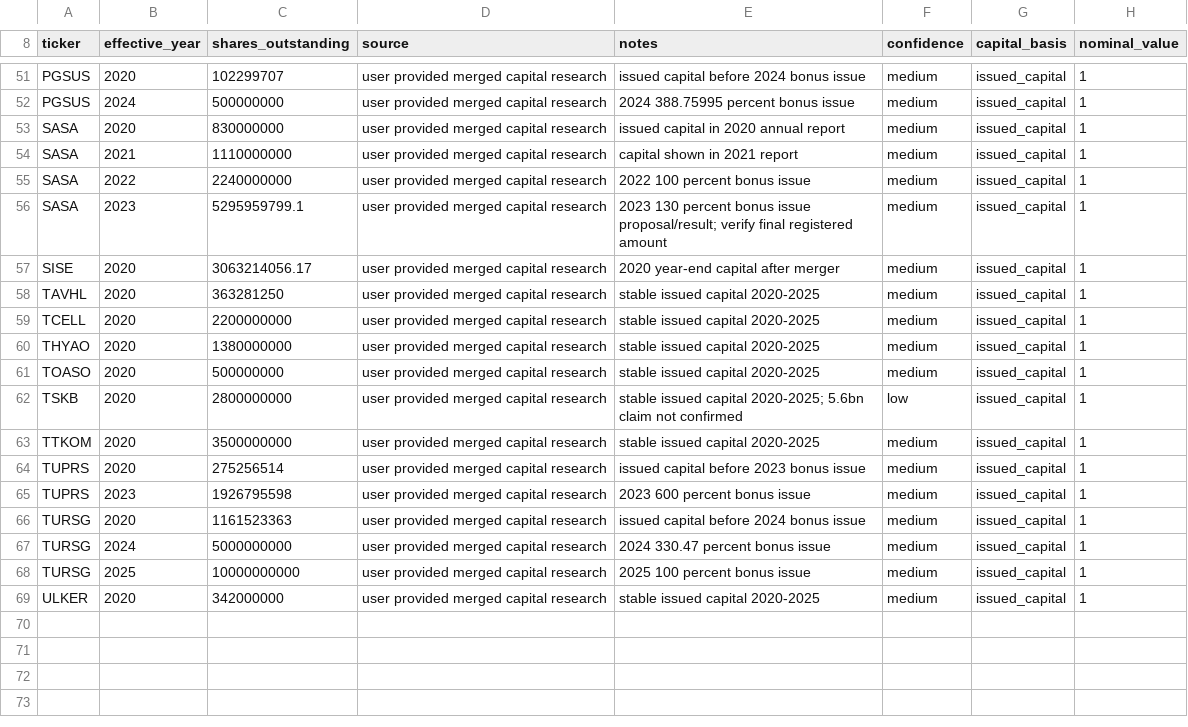
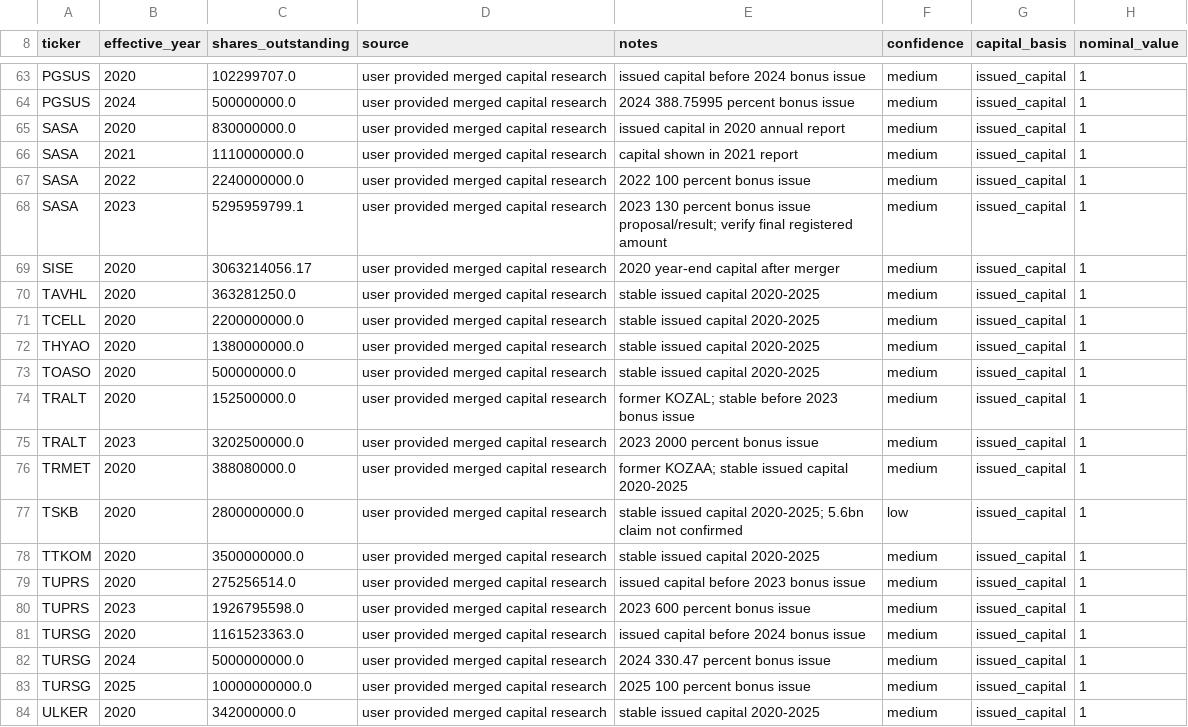
Before and after one commit to Salih04/capstone-financeIQ, a CSV file: data/trusted_raw/shares_outstanding_events.csv, drawn as a sheet; only a part is shown, gaps mark what is left out; addresses are those after the commit; the diff covers the shown part only; the diff names each change by its address in the sheet, - before the commit and + after, or states it on an @@ line.

```diff
--- a/data/trusted_raw/shares_outstanding_events.csv
+++ b/data/trusted_raw/shares_outstanding_events.csv
-C63 (shares_outstanding): 102299707
+C63 (shares_outstanding): 102299707.0
-C64 (shares_outstanding): 500000000
+C64 (shares_outstanding): 500000000.0
-C65 (shares_outstanding): 830000000
+C65 (shares_outstanding): 830000000.0
-C66 (shares_outstanding): 1110000000
+C66 (shares_outstanding): 1110000000.0
-C67 (shares_outstanding): 2240000000
+C67 (shares_outstanding): 2240000000.0
-C70 (shares_outstanding): 363281250
+C70 (shares_outstanding): 363281250.0
-C71 (shares_outstanding): 2200000000
+C71 (shares_outstanding): 2200000000.0
-C72 (shares_outstanding): 1380000000
+C72 (shares_outstanding): 1380000000.0
-C73 (shares_outstanding): 500000000
+C73 (shares_outstanding): 500000000.0
+row 74: TRALT | 2020 | 152500000.0 | user provided merged capital research | former KOZAL; stable before 2023 bonus issue | medium | issued_capital | 1
+row 75: TRALT | 2023 | 3202500000.0 | user provided merged capital research | 2023 2000 percent bonus issue | medium | issued_capital | 1
+row 76: TRMET | 2020 | 388080000.0 | user provided merged capital research | former KOZAA; stable issued capital 2020-2025 | medium | issued_capital | 1
-C77 (shares_outstanding): 2800000000
+C77 (shares_outstanding): 2800000000.0
-C78 (shares_outstanding): 3500000000
+C78 (shares_outstanding): 3500000000.0
-C79 (shares_outstanding): 275256514
+C79 (shares_outstanding): 275256514.0
-C80 (shares_outstanding): 1926795598
+C80 (shares_outstanding): 1926795598.0
-C81 (shares_outstanding): 1161523363
+C81 (shares_outstanding): 1161523363.0
-C82 (shares_outstanding): 5000000000
+C82 (shares_outstanding): 5000000000.0
-C83 (shares_outstanding): 10000000000
+C83 (shares_outstanding): 10000000000.0
-C84 (shares_outstanding): 342000000
+C84 (shares_outstanding): 342000000.0
```
Also changed, not shown: 12 added rows and 42 edited cells elsewhere in this file, data/trusted_clean/modeling_dataset_2020_2025.csv, data/trusted_raw/financials/free_valuation_history_candidate.csv, 18 other files.
